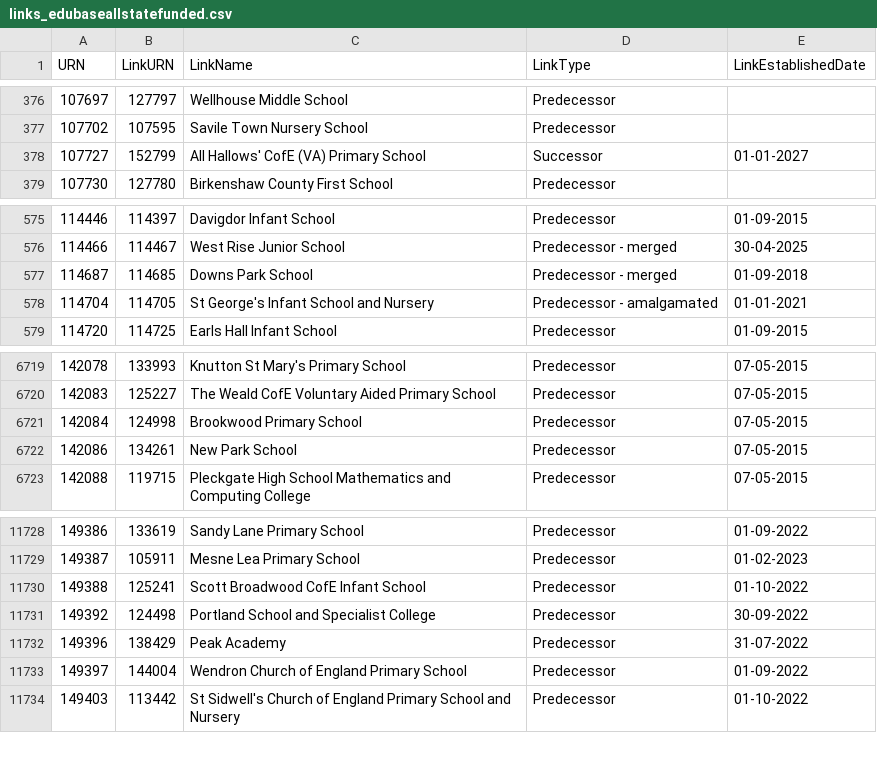
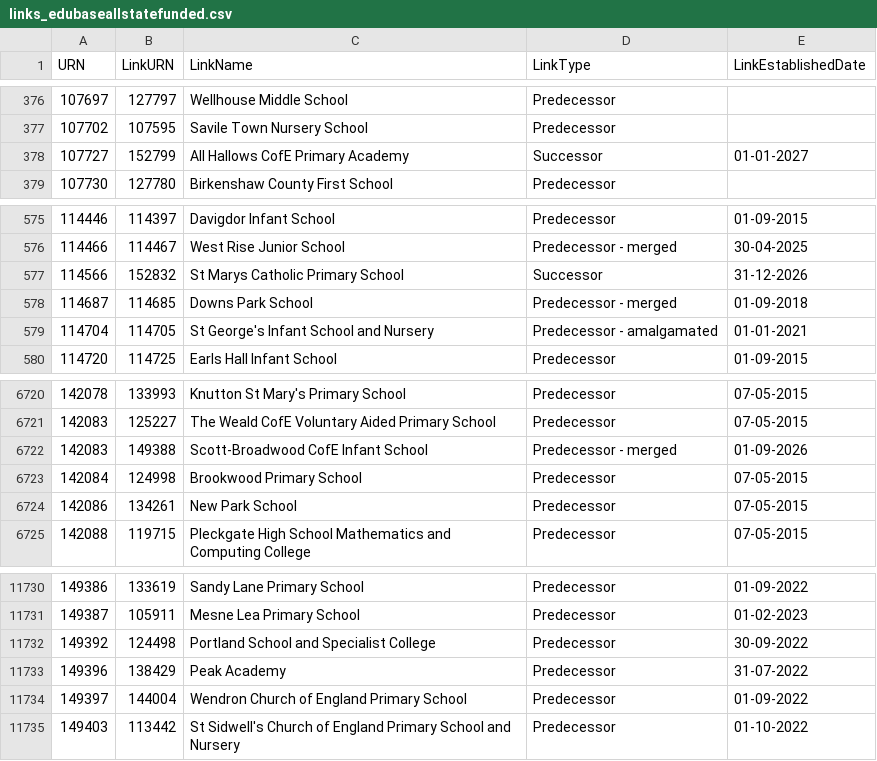
Before and after one commit to RogerHowellDfE/gias-data, a CSV file: data/links_edubaseallstatefunded.csv, drawn as a sheet; only a part is shown, gaps mark what is left out.

```diff
--- a/data/links_edubaseallstatefunded.csv
+++ b/data/links_edubaseallstatefunded.csv
@@ -377,3 +377,3 @@
 107702,107595,"Savile Town Nursery School","Predecessor",""
-107727,152799,"All Hallows' CofE (VA) Primary School","Successor","01-01-2027"
+107727,152799,"All Hallows CofE Primary Academy","Successor","01-01-2027"
 107730,127780,"Birkenshaw County First School","Predecessor",""
@@ -576,2 +576,3 @@
 114466,114467,"West Rise Junior School","Predecessor - merged","30-04-2025"
+114566,152832,"St Marys Catholic Primary School","Successor","31-12-2026"
 114687,114685,"Downs Park School","Predecessor - merged","01-09-2018"
@@ -6720,2 +6721,3 @@
 142083,125227,"The Weald CofE Voluntary Aided Primary School","Predecessor","07-05-2015"
+142083,149388,"Scott-Broadwood CofE Infant School","Predecessor - merged","01-09-2026"
 142084,124998,"Brookwood Primary School","Predecessor","07-05-2015"
@@ -11729,3 +11731,2 @@
 149387,105911,"Mesne Lea Primary School","Predecessor","01-02-2023"
-149388,125241,"Scott Broadwood CofE Infant School","Predecessor","01-10-2022"
 149392,124498,"Portland School and Specialist College","Predecessor","30-09-2022"
```
Also changed, not shown: data/links_edubaseallacademiesandfree.csv, 4 other files.
